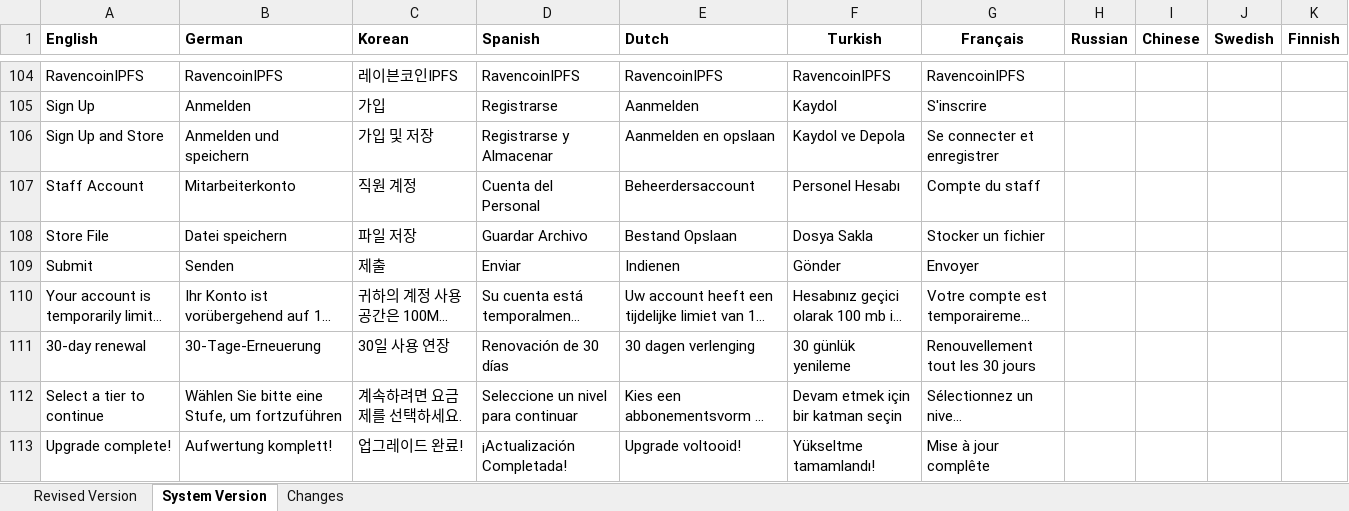
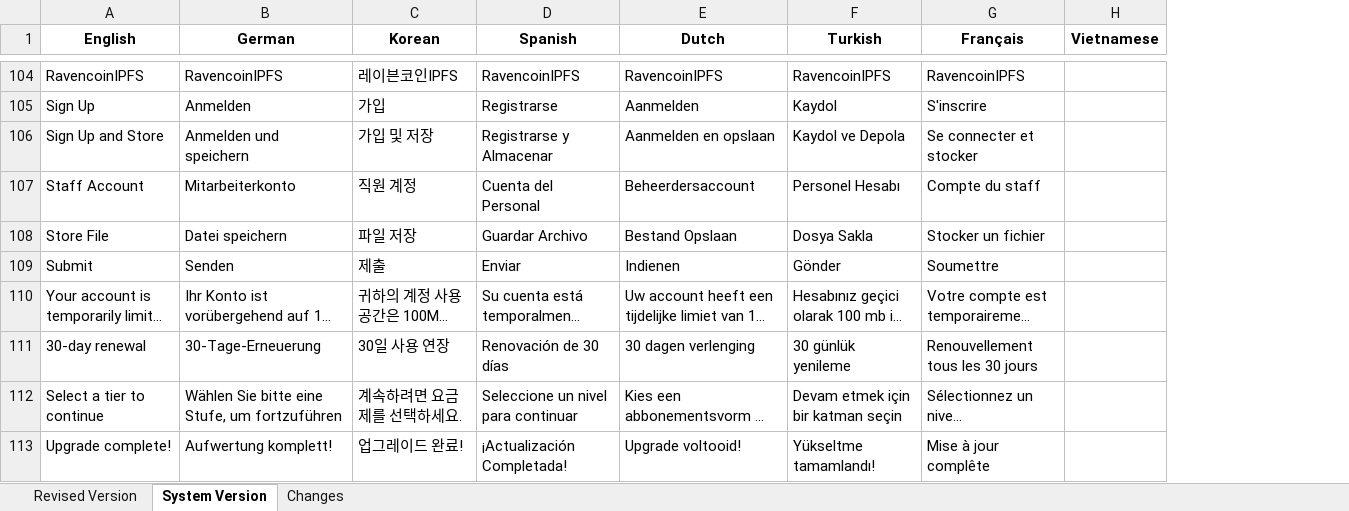
Before and after one commit to MangoFarmAssets/RavencoinIPFS-Translations, an Excel workbook: RavencoinIPFS Translator Worksheet.xlsx, sheet System Version, drawn as a sheet; only a part is shown, gaps mark what is left out; long unchanged cells end in …; values as stored, in another font and other column widths than the file's, no borders; removed rows and columns are numbered as before the commit, all else as after; the diff covers the shown part only; the diff names each change by its address in the sheet, - before the commit and + after, or states it on an @@ line.

Commit message:
Add Vietnam
Vietnamese beta translation added

```diff
--- a/RavencoinIPFS Translator Worksheet.xlsx (sheet System Version)
+++ b/RavencoinIPFS Translator Worksheet.xlsx (sheet System Version)
-column H (Russian), empty
-column I (Chinese), empty
-column J (Swedish), empty
-column K (Finnish), empty
+column H (Vietnamese), empty
-A1:E1 alignment: left
+A1:E1 alignment: center
-G106 (Français): Se connecter et enregistrer
+G106 (Français): Se connecter et stocker
-G109 (Français): Envoyer
+G109 (Français): Soumettre
-G111 (Français): Renouvellement tout les 30 jours
+G111 (Français): Renouvellement tous les 30 jours
```
Also changed, not shown: 57 edited cells elsewhere in this sheet, sheet Revised Version, sheet Changes, formulas that keep their value.
